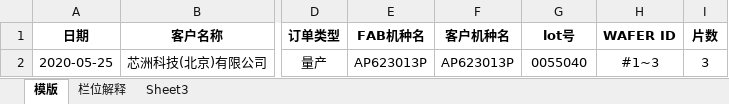
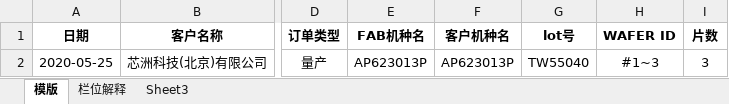
Before and after one commit to tangweicpp/cmp_flask, an Excel workbook: uploads/po/普通销售订单/BJ105/AP623013P_20200525_Bump_Prod.xlsx, sheet 模版, drawn as a sheet; only a part is shown, gaps mark what is left out; values as stored, in another font and other column widths than the file's, no borders; the diff names each change by its address in the sheet, - before the commit and + after, or states it on an @@ line.

```diff
--- a/uploads/po/普通销售订单/BJ105/AP623013P_20200525_Bump_Prod.xlsx (sheet 模版)
+++ b/uploads/po/普通销售订单/BJ105/AP623013P_20200525_Bump_Prod.xlsx (sheet 模版)
-G2 (lot号): 0055040
+G2 (lot号): TW55040
```
Also changed, not shown: uploads/po/普通销售订单/BJ105/AP623003P_20200525_Bump_Prod.xlsx, uploads/po/普通销售订单/BJ105/SCT2320F13P_20200709_Bump_Prod.xlsx, 11 other files.
